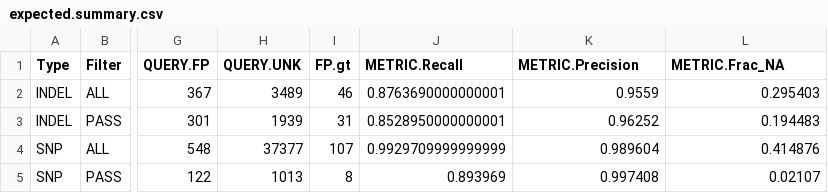
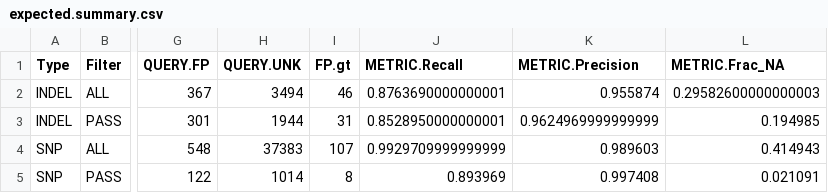
Before and after one commit to Illumina/hap.py, a CSV file: example/happy/expected.summary.csv, drawn as a sheet; only a part is shown, gaps mark what is left out; the diff names each change by its address in the sheet, - before the commit and + after, or states it on an @@ line.

```diff
--- a/example/happy/expected.summary.csv
+++ b/example/happy/expected.summary.csv
-H2 (QUERY.UNK): 3489
+H2 (QUERY.UNK): 3494
-K2 (METRIC.Precision): 0.9559
+K2 (METRIC.Precision): 0.955874
-L2 (METRIC.Frac_NA): 0.295403
+L2 (METRIC.Frac_NA): 0.29582600000000003
-H3 (QUERY.UNK): 1939
+H3 (QUERY.UNK): 1944
-K3 (METRIC.Precision): 0.96252
+K3 (METRIC.Precision): 0.9624969999999999
-L3 (METRIC.Frac_NA): 0.194483
+L3 (METRIC.Frac_NA): 0.194985
-H4 (QUERY.UNK): 37377
+H4 (QUERY.UNK): 37383
-K4 (METRIC.Precision): 0.989604
+K4 (METRIC.Precision): 0.989603
-L4 (METRIC.Frac_NA): 0.414876
+L4 (METRIC.Frac_NA): 0.414943
-H5 (QUERY.UNK): 1013
+H5 (QUERY.UNK): 1014
-L5 (METRIC.Frac_NA): 0.02107
+L5 (METRIC.Frac_NA): 0.021091
```
Also changed, not shown: example/happy/expected.vcfeval.summary.csv, 10 other files.
